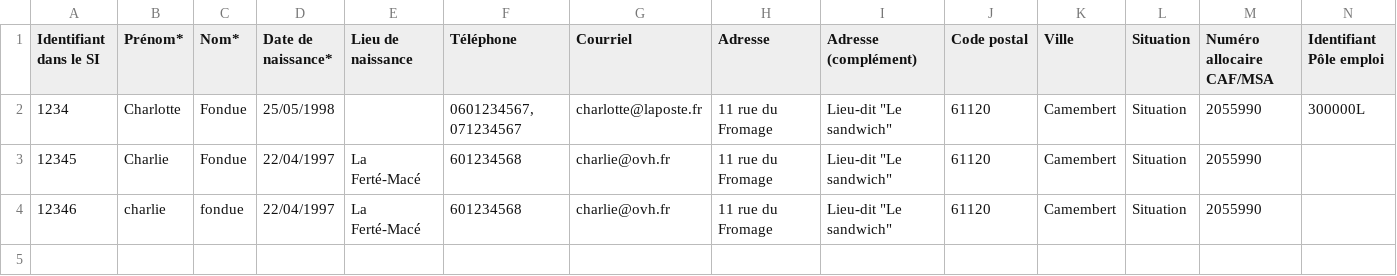
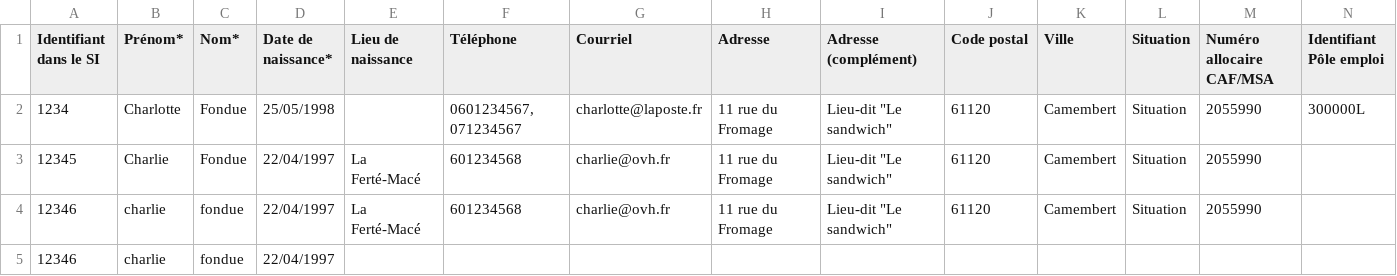
Before and after one commit to gip-inclusion/carnet-de-bord, a CSV file: app/static/fichiers/import_beneficiaires.csv, drawn as a sheet; only a part is shown; rows hold the shown columns only; the diff names each change by its address in the sheet, - before the commit and + after, or states it on an @@ line.

```diff
--- a/app/static/fichiers/import_beneficiaires.csv
+++ b/app/static/fichiers/import_beneficiaires.csv
+row 5: 12346 | charlie | fondue | 22/04/1997
```
Also changed, not shown: e2e/resources/import_beneficiaires.csv, 1 other file.
